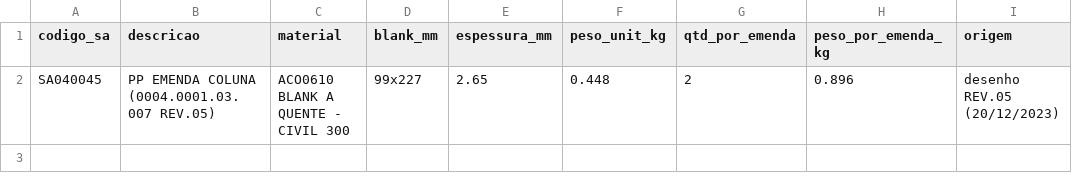
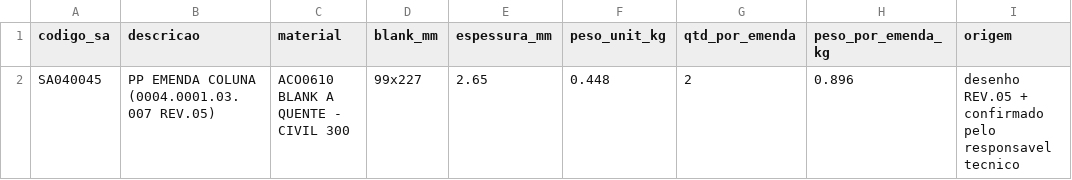
Before and after one commit to Geanarnold/sinspect, a CSV file: drive-in/catalogo/tala_juncao.csv, drawn as a sheet.

```diff
--- a/drive-in/catalogo/tala_juncao.csv
+++ b/drive-in/catalogo/tala_juncao.csv
@@ -1,2 +1,2 @@
 codigo_sa,descricao,material,blank_mm,espessura_mm,peso_unit_kg,qtd_por_emenda,peso_por_emenda_kg,origem
-SA040045,PP EMENDA COLUNA (0004.0001.03.007 REV.05),ACO0610 BLANK A QUENTE - CIVIL 300,99x227,2.65,0.448,2,0.896,desenho REV.05 (20/12/2023)
+SA040045,PP EMENDA COLUNA (0004.0001.03.007 REV.05),ACO0610 BLANK A QUENTE - CIVIL 300,99x227,2.65,0.448,2,0.896,desenho REV.05 + confirmado pelo responsavel tecnico
```
Also changed, not shown: 1 other file.
